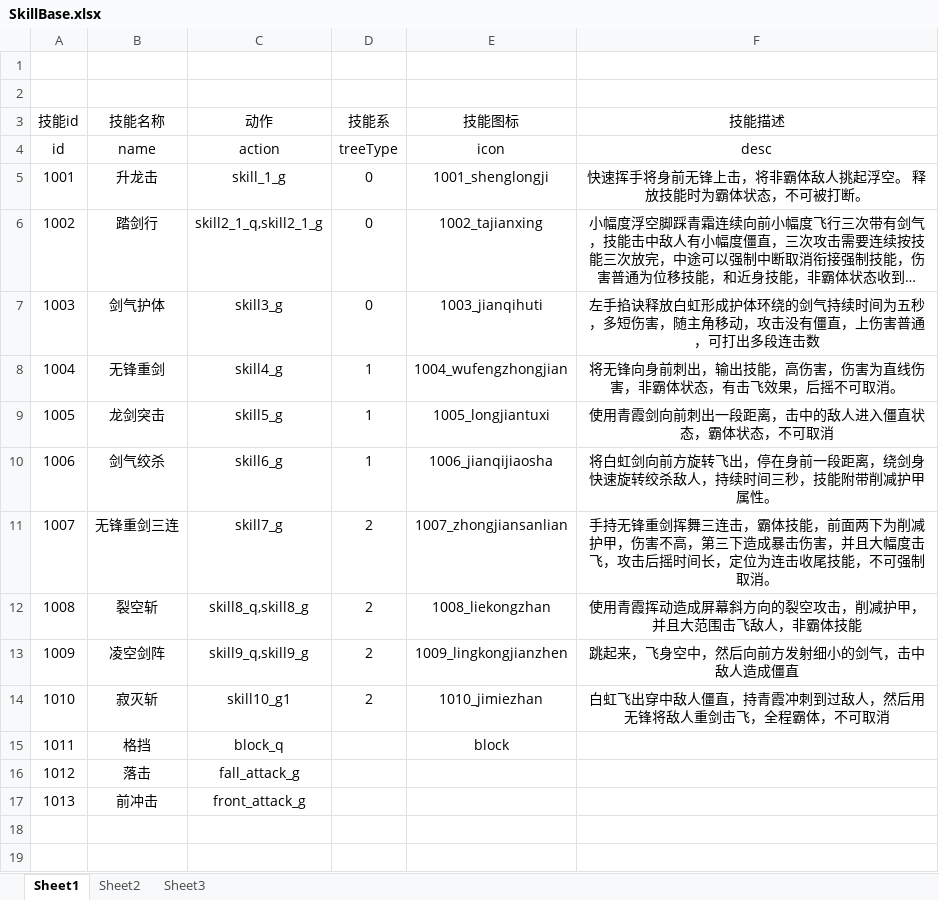
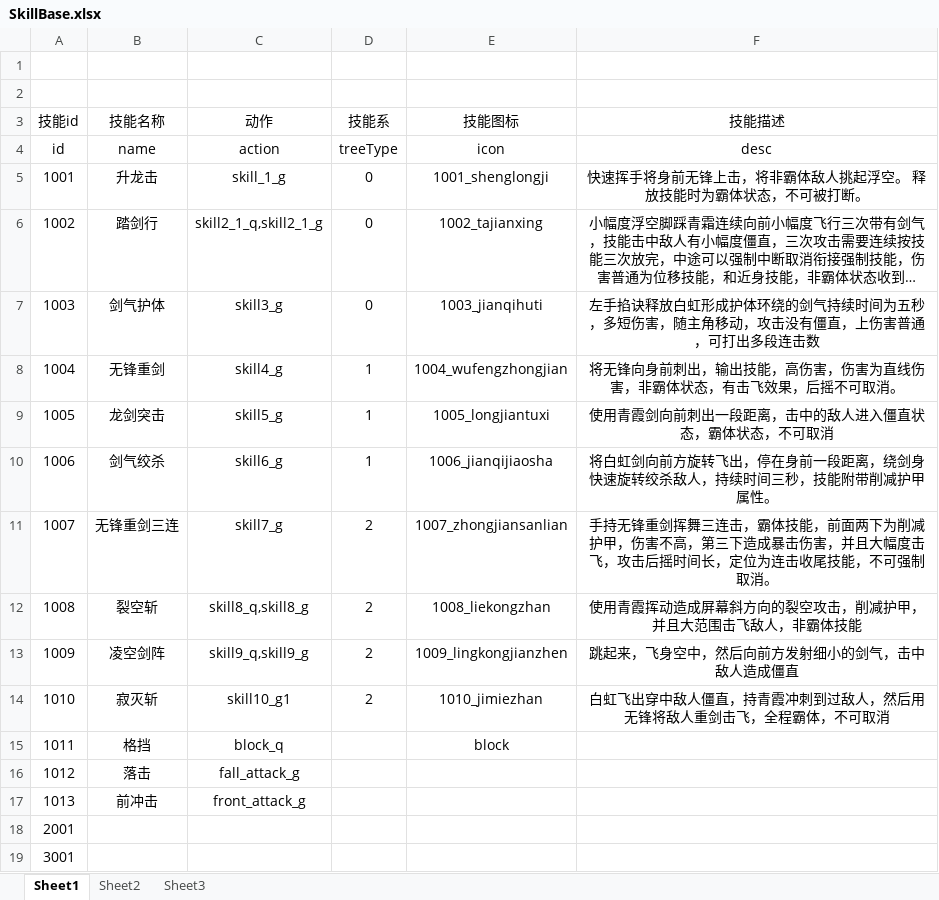
Before and after one commit to lllllgb/ActDemo, an Excel workbook: Client/配置表/excels/SkillBase.xlsx, sheet Sheet1, drawn as a sheet; long unchanged cells end in …; values as stored, in another font and other column widths than the file's, no borders; the diff names each change by its address in the sheet, - before the commit and + after, or states it on an @@ line.

```diff
--- a/Client/配置表/excels/SkillBase.xlsx (sheet Sheet1)
+++ b/Client/配置表/excels/SkillBase.xlsx (sheet Sheet1)
+row 18: 2001
+row 19: 3001
```
Also changed, not shown: Client/配置表/excels/SkillAttrBase.xlsx, 10 other files.
